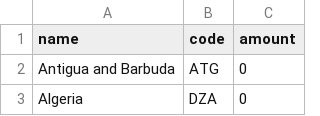
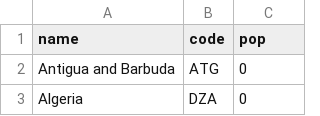
Before and after one commit to SamuelFarach/innerpaths, a CSV file: orderData.csv, drawn as a sheet; only a part is shown.

Commit message:
Update orderData.csv

```diff
--- a/orderData.csv
+++ b/orderData.csv
@@ -1,2 +1,2 @@
-name,code,amount
+name,code,pop
 Antigua and Barbuda,ATG,0
```
